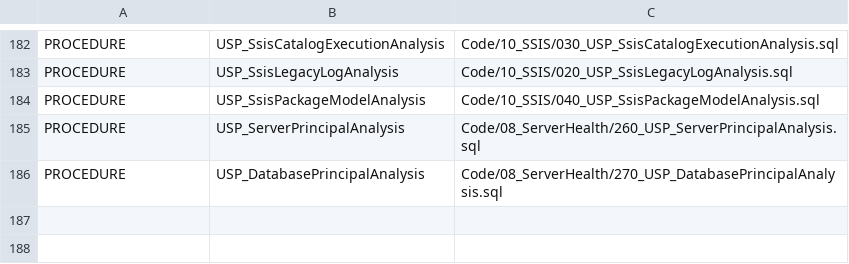
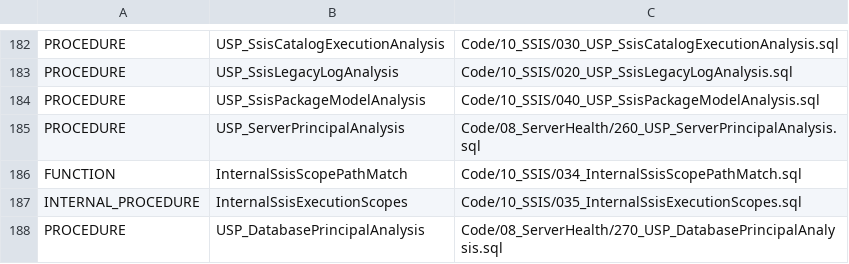
Before and after one commit to gecompat/SQL_Server_Analyze, a CSV file: Metadata/Inventory/Objects.csv, drawn as a sheet; only a part is shown, gaps mark what is left out.

```diff
--- a/Metadata/Inventory/Objects.csv
+++ b/Metadata/Inventory/Objects.csv
@@ -185,2 +185,4 @@ PROCEDURE,USP_SsisPackageModelAnalysis,Code/10_SSIS/040_USP_SsisPackageModelAnal
 PROCEDURE,USP_ServerPrincipalAnalysis,Code/08_ServerHealth/260_USP_ServerPrincipalAnalysis.sql
+FUNCTION,InternalSsisScopePathMatch,Code/10_SSIS/034_InternalSsisScopePathMatch.sql
+INTERNAL_PROCEDURE,InternalSsisExecutionScopes,Code/10_SSIS/035_InternalSsisExecutionScopes.sql
 PROCEDURE,USP_DatabasePrincipalAnalysis,Code/08_ServerHealth/270_USP_DatabasePrincipalAnalysis.sql
```
Also changed, not shown: Metadata/Inventory/Parameters.csv, Metadata/Inventory/ResultSets.csv, 27 other files.
